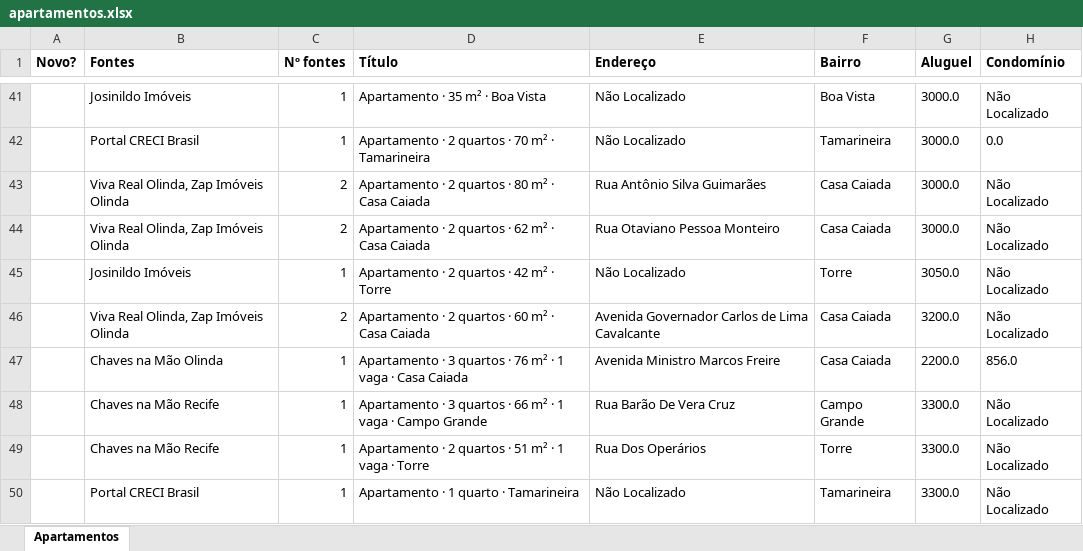
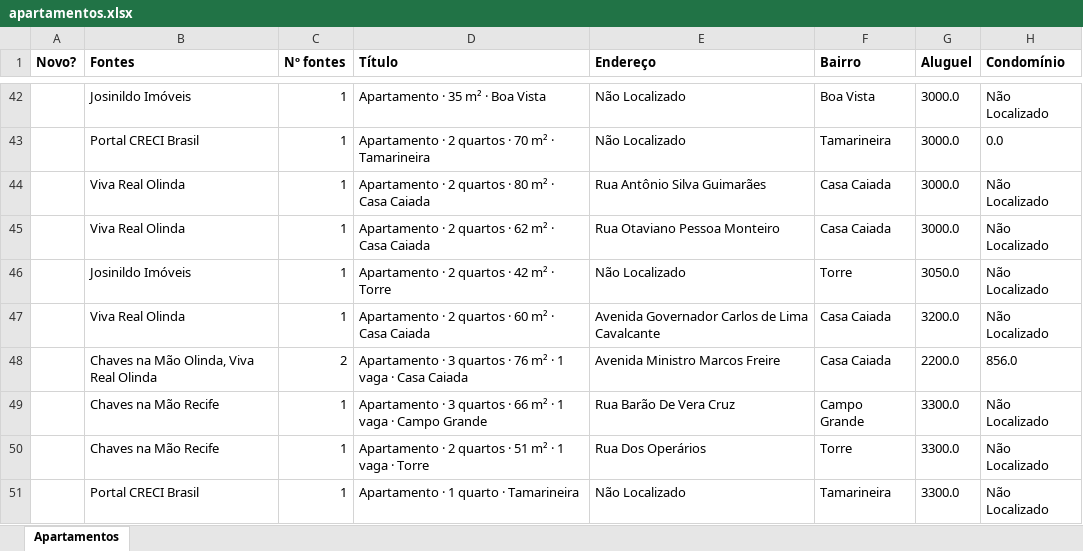
Before and after one commit to jlfig13/busca-imovel, an Excel workbook: saida/apartamentos.xlsx, sheet Apartamentos, drawn as a sheet; only a part is shown, gaps mark what is left out; values as stored, in another font and other column widths than the file's, no borders; addresses are those after the commit; the diff covers the shown part only; the diff names each change by its address in the sheet, - before the commit and + after, or states it on an @@ line.

```diff
--- a/saida/apartamentos.xlsx (sheet Apartamentos)
+++ b/saida/apartamentos.xlsx (sheet Apartamentos)
-B44:B45 (Fontes): Viva Real Olinda, Zap Imóveis Olinda
+B44:B45 (Fontes): Viva Real Olinda
-C44:C45 (Nº fontes): 2
+C44:C45 (Nº fontes): 1
-B47 (Fontes): Viva Real Olinda, Zap Imóveis Olinda
+B47 (Fontes): Viva Real Olinda
-C47 (Nº fontes): 2
+C47 (Nº fontes): 1
-B48 (Fontes): Chaves na Mão Olinda
+B48 (Fontes): Chaves na Mão Olinda, Viva Real Olinda
-C48 (Nº fontes): 1
+C48 (Nº fontes): 2
```
Also changed, not shown: 11 added rows, 14 removed rows, 1 moved row and 72 edited cells elsewhere in this sheet, 1 other file.
